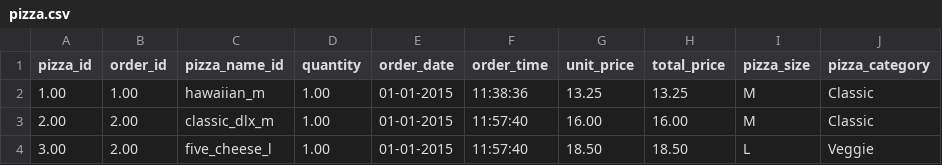
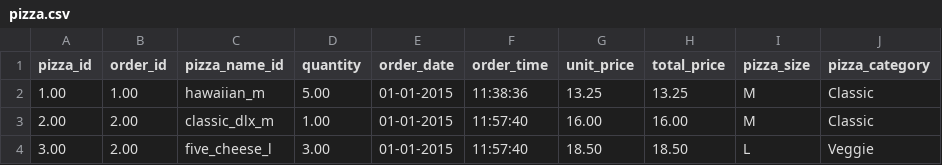
Before and after one commit to Vicenlol09/trabajo-1, a CSV file: pizza.csv, drawn as a sheet; only a part is shown; the diff names each change by its address in the sheet, - before the commit and + after, or states it on an @@ line.

```diff
--- a/pizza.csv
+++ b/pizza.csv
-D2 (quantity): 1.00
+D2 (quantity): 5.00
-D4 (quantity): 1.00
+D4 (quantity): 3.00
```
Also changed, not shown: 3 other files.
